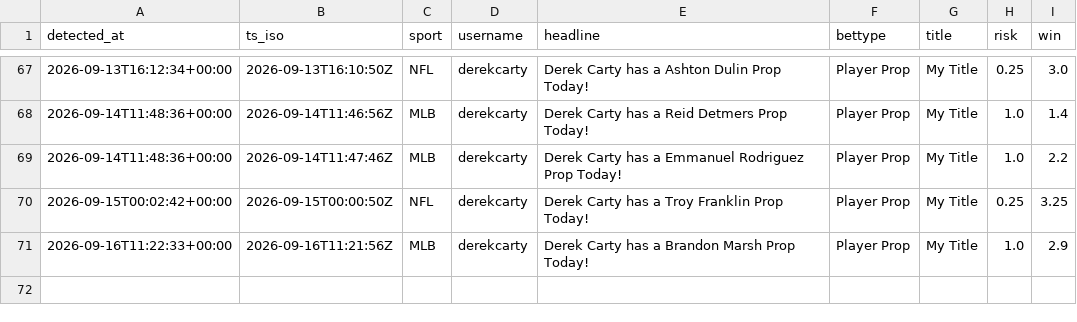
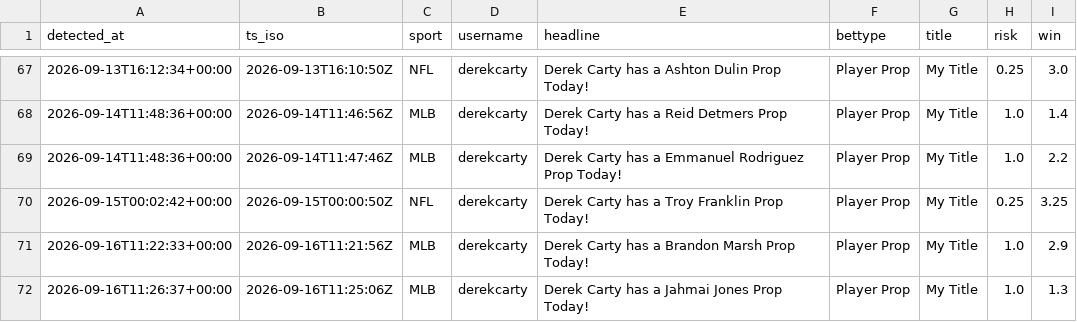
Before and after one commit to michaelherry123-byte/carty-radar, a CSV file: data/picks_log.csv, drawn as a sheet; only a part is shown, gaps mark what is left out; the diff names each change by its address in the sheet, - before the commit and + after, or states it on an @@ line.

```diff
--- a/data/picks_log.csv
+++ b/data/picks_log.csv
+row 72: 2026-09-16T11:26:37+00:00 | 2026-09-16T11:25:06Z | MLB | derekcarty | Derek Carty has a Jahmai Jones Prop Today! | Player Prop | My Title | 1.0 | 1.3
```
Also changed, not shown: 1 other file.
